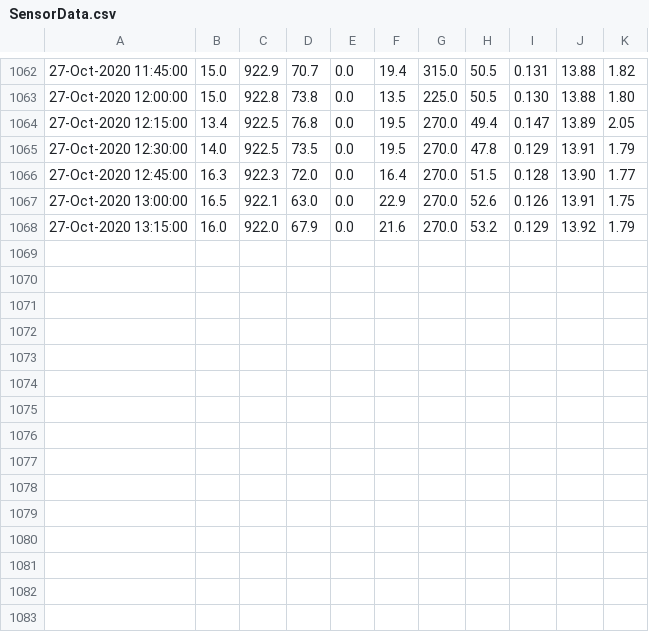
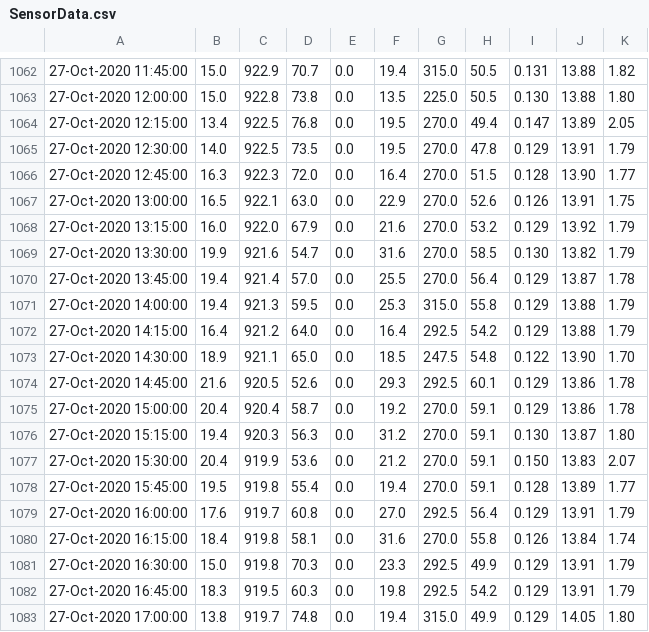
Before and after one commit to namor5772/WeatherStation, a CSV file: data/SensorData.csv, drawn as a sheet; only a part is shown, gaps mark what is left out.

```diff
--- a/data/SensorData.csv
+++ b/data/SensorData.csv
@@ -1068 +1068,16 @@
 27-Oct-2020 13:15:00,16.0,922.0,67.9,0.0,21.6,270.0,53.2,0.129,13.92,1.79
+27-Oct-2020 13:30:00,19.9,921.6,54.7,0.0,31.6,270.0,58.5,0.130,13.82,1.79
+27-Oct-2020 13:45:00,19.4,921.4,57.0,0.0,25.5,270.0,56.4,0.129,13.87,1.78
+27-Oct-2020 14:00:00,19.4,921.3,59.5,0.0,25.3,315.0,55.8,0.129,13.88,1.79
+27-Oct-2020 14:15:00,16.4,921.2,64.0,0.0,16.4,292.5,54.2,0.129,13.88,1.79
+27-Oct-2020 14:30:00,18.9,921.1,65.0,0.0,18.5,247.5,54.8,0.122,13.90,1.70
+27-Oct-2020 14:45:00,21.6,920.5,52.6,0.0,29.3,292.5,60.1,0.129,13.86,1.78
+27-Oct-2020 15:00:00,20.4,920.4,58.7,0.0,19.2,270.0,59.1,0.129,13.86,1.78
+27-Oct-2020 15:15:00,19.4,920.3,56.3,0.0,31.2,270.0,59.1,0.130,13.87,1.80
+27-Oct-2020 15:30:00,20.4,919.9,53.6,0.0,21.2,270.0,59.1,0.150,13.83,2.07
+27-Oct-2020 15:45:00,19.5,919.8,55.4,0.0,19.4,270.0,59.1,0.128,13.89,1.77
+27-Oct-2020 16:00:00,17.6,919.7,60.8,0.0,27.0,292.5,56.4,0.129,13.91,1.79
+27-Oct-2020 16:15:00,18.4,919.8,58.1,0.0,31.6,270.0,55.8,0.126,13.84,1.74
+27-Oct-2020 16:30:00,15.0,919.8,70.3,0.0,23.3,292.5,49.9,0.129,13.91,1.79
+27-Oct-2020 16:45:00,18.3,919.5,60.3,0.0,19.8,292.5,54.2,0.129,13.91,1.79
+27-Oct-2020 17:00:00,13.8,919.7,74.8,0.0,19.4,315.0,49.9,0.129,14.05,1.80
```
Also changed, not shown: 7 other files.
